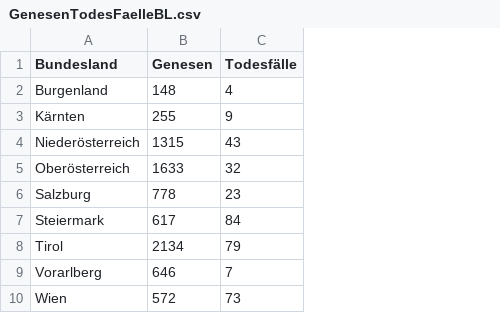
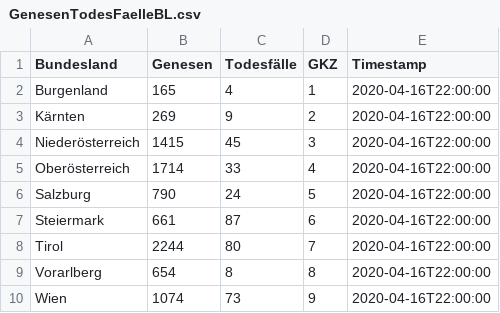
Before and after one commit to walterra/covid-19-at-data-zip, a CSV file: data-zip/GenesenTodesFaelleBL.csv, drawn as a sheet; the diff names each change by its address in the sheet, - before the commit and + after, or states it on an @@ line.

```diff
--- a/data-zip/GenesenTodesFaelleBL.csv
+++ b/data-zip/GenesenTodesFaelleBL.csv
+column D (GKZ), rows 2-10: 1 | 2 | 3 | 4 | 5 | 6 | 7 | 8 | 9
+column E (Timestamp), rows 2-10: all 2020-04-16T22:00:00
-B2 (Genesen): 148
+B2 (Genesen): 165
-B3 (Genesen): 255
+B3 (Genesen): 269
-B4 (Genesen): 1315
+B4 (Genesen): 1415
-C4 (Todesfälle): 43
+C4 (Todesfälle): 45
-B5 (Genesen): 1633
+B5 (Genesen): 1714
-C5 (Todesfälle): 32
+C5 (Todesfälle): 33
-B6 (Genesen): 778
+B6 (Genesen): 790
-C6 (Todesfälle): 23
+C6 (Todesfälle): 24
-B7 (Genesen): 617
+B7 (Genesen): 661
-C7 (Todesfälle): 84
+C7 (Todesfälle): 87
-B8 (Genesen): 2134
+B8 (Genesen): 2244
-C8 (Todesfälle): 79
+C8 (Todesfälle): 80
-B9 (Genesen): 646
+B9 (Genesen): 654
-C9 (Todesfälle): 7
+C9 (Todesfälle): 8
-B10 (Genesen): 572
+B10 (Genesen): 1074
```
Also changed, not shown: data-zip/AllgemeinDaten.csv, data-zip/Bezirke.csv, 14 other files.
